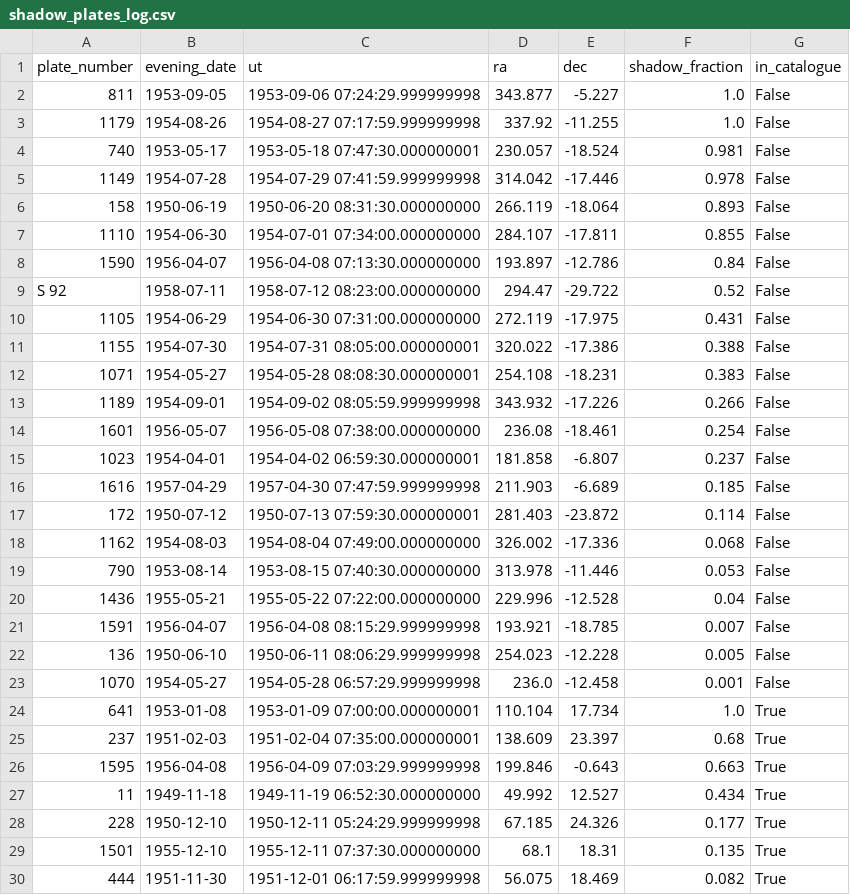
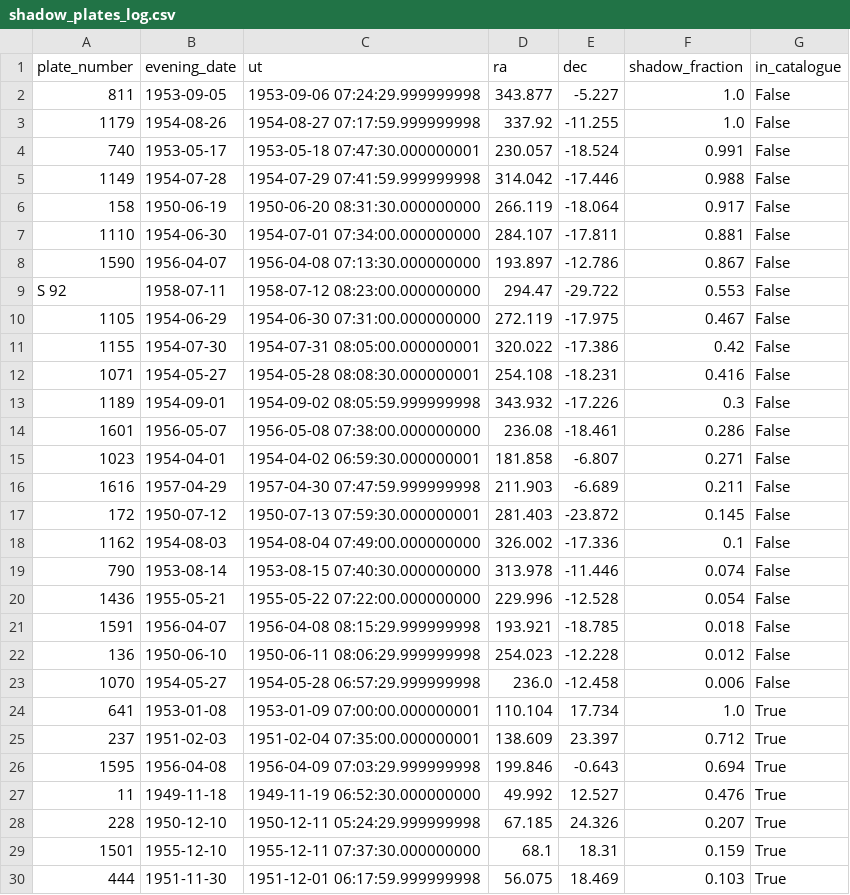
Before and after one commit to donalhill/poss-transients, a CSV file: data/shadow_plates_log.csv, drawn as a sheet; only a part is shown; the diff covers the shown part only.

Commit message:
VASCO-ML ratings throughout: rated counts in the shadow and nuclear tests, the shadow fit by rating band, VASCO's model retrained on their labels, 8.69-degree shadow, dates text on catalogue plates only, and a copy-edit pass

```diff
--- a/data/shadow_plates_log.csv
+++ b/data/shadow_plates_log.csv
@@ -3,28 +3,28 @@ plate_number,evening_date,ut,ra,dec,shadow_fraction,in_catalogue
 1179,1954-08-26,1954-08-27 07:17:59.999999998,337.92,-11.255,1.0,False
-740,1953-05-17,1953-05-18 07:47:30.000000001,230.057,-18.524,0.981,False
-1149,1954-07-28,1954-07-29 07:41:59.999999998,314.042,-17.446,0.978,False
-158,1950-06-19,1950-06-20 08:31:30.000000000,266.119,-18.064,0.893,False
-1110,1954-06-30,1954-07-01 07:34:00.000000000,284.107,-17.811,0.855,False
-1590,1956-04-07,1956-04-08 07:13:30.000000000,193.897,-12.786,0.84,False
-S 92,1958-07-11,1958-07-12 08:23:00.000000000,294.47,-29.722,0.52,False
-1105,1954-06-29,1954-06-30 07:31:00.000000000,272.119,-17.975,0.431,False
-1155,1954-07-30,1954-07-31 08:05:00.000000001,320.022,-17.386,0.388,False
-1071,1954-05-27,1954-05-28 08:08:30.000000001,254.108,-18.231,0.383,False
-1189,1954-09-01,1954-09-02 08:05:59.999999998,343.932,-17.226,0.266,False
-1601,1956-05-07,1956-05-08 07:38:00.000000000,236.08,-18.461,0.254,False
-1023,1954-04-01,1954-04-02 06:59:30.000000001,181.858,-6.807,0.237,False
-1616,1957-04-29,1957-04-30 07:47:59.999999998,211.903,-6.689,0.185,False
-172,1950-07-12,1950-07-13 07:59:30.000000001,281.403,-23.872,0.114,False
-1162,1954-08-03,1954-08-04 07:49:00.000000000,326.002,-17.336,0.068,False
-790,1953-08-14,1953-08-15 07:40:30.000000000,313.978,-11.446,0.053,False
-1436,1955-05-21,1955-05-22 07:22:00.000000000,229.996,-12.528,0.04,False
-1591,1956-04-07,1956-04-08 08:15:29.999999998,193.921,-18.785,0.007,False
-136,1950-06-10,1950-06-11 08:06:29.999999998,254.023,-12.228,0.005,False
-1070,1954-05-27,1954-05-28 06:57:29.999999998,236.0,-12.458,0.001,False
+740,1953-05-17,1953-05-18 07:47:30.000000001,230.057,-18.524,0.991,False
+1149,1954-07-28,1954-07-29 07:41:59.999999998,314.042,-17.446,0.988,False
+158,1950-06-19,1950-06-20 08:31:30.000000000,266.119,-18.064,0.917,False
+1110,1954-06-30,1954-07-01 07:34:00.000000000,284.107,-17.811,0.881,False
+1590,1956-04-07,1956-04-08 07:13:30.000000000,193.897,-12.786,0.867,False
+S 92,1958-07-11,1958-07-12 08:23:00.000000000,294.47,-29.722,0.553,False
+1105,1954-06-29,1954-06-30 07:31:00.000000000,272.119,-17.975,0.467,False
+1155,1954-07-30,1954-07-31 08:05:00.000000001,320.022,-17.386,0.42,False
+1071,1954-05-27,1954-05-28 08:08:30.000000001,254.108,-18.231,0.416,False
+1189,1954-09-01,1954-09-02 08:05:59.999999998,343.932,-17.226,0.3,False
+1601,1956-05-07,1956-05-08 07:38:00.000000000,236.08,-18.461,0.286,False
+1023,1954-04-01,1954-04-02 06:59:30.000000001,181.858,-6.807,0.271,False
+1616,1957-04-29,1957-04-30 07:47:59.999999998,211.903,-6.689,0.211,False
+172,1950-07-12,1950-07-13 07:59:30.000000001,281.403,-23.872,0.145,False
+1162,1954-08-03,1954-08-04 07:49:00.000000000,326.002,-17.336,0.1,False
+790,1953-08-14,1953-08-15 07:40:30.000000000,313.978,-11.446,0.074,False
+1436,1955-05-21,1955-05-22 07:22:00.000000000,229.996,-12.528,0.054,False
+1591,1956-04-07,1956-04-08 08:15:29.999999998,193.921,-18.785,0.018,False
+136,1950-06-10,1950-06-11 08:06:29.999999998,254.023,-12.228,0.012,False
+1070,1954-05-27,1954-05-28 06:57:29.999999998,236.0,-12.458,0.006,False
 641,1953-01-08,1953-01-09 07:00:00.000000001,110.104,17.734,1.0,True
-237,1951-02-03,1951-02-04 07:35:00.000000001,138.609,23.397,0.68,True
-1595,1956-04-08,1956-04-09 07:03:29.999999998,199.846,-0.643,0.663,True
-11,1949-11-18,1949-11-19 06:52:30.000000000,49.992,12.527,0.434,True
-228,1950-12-10,1950-12-11 05:24:29.999999998,67.185,24.326,0.177,True
-1501,1955-12-10,1955-12-11 07:37:30.000000000,68.1,18.31,0.135,True
-444,1951-11-30,1951-12-01 06:17:59.999999998,56.075,18.469,0.082,True
+237,1951-02-03,1951-02-04 07:35:00.000000001,138.609,23.397,0.712,True
+1595,1956-04-08,1956-04-09 07:03:29.999999998,199.846,-0.643,0.694,True
+11,1949-11-18,1949-11-19 06:52:30.000000000,49.992,12.527,0.476,True
+228,1950-12-10,1950-12-11 05:24:29.999999998,67.185,24.326,0.207,True
+1501,1955-12-10,1955-12-11 07:37:30.000000000,68.1,18.31,0.159,True
+444,1951-11-30,1951-12-01 06:17:59.999999998,56.075,18.469,0.103,True
```
Also changed, not shown: 3 edited cells elsewhere in this file, 31 other files.
